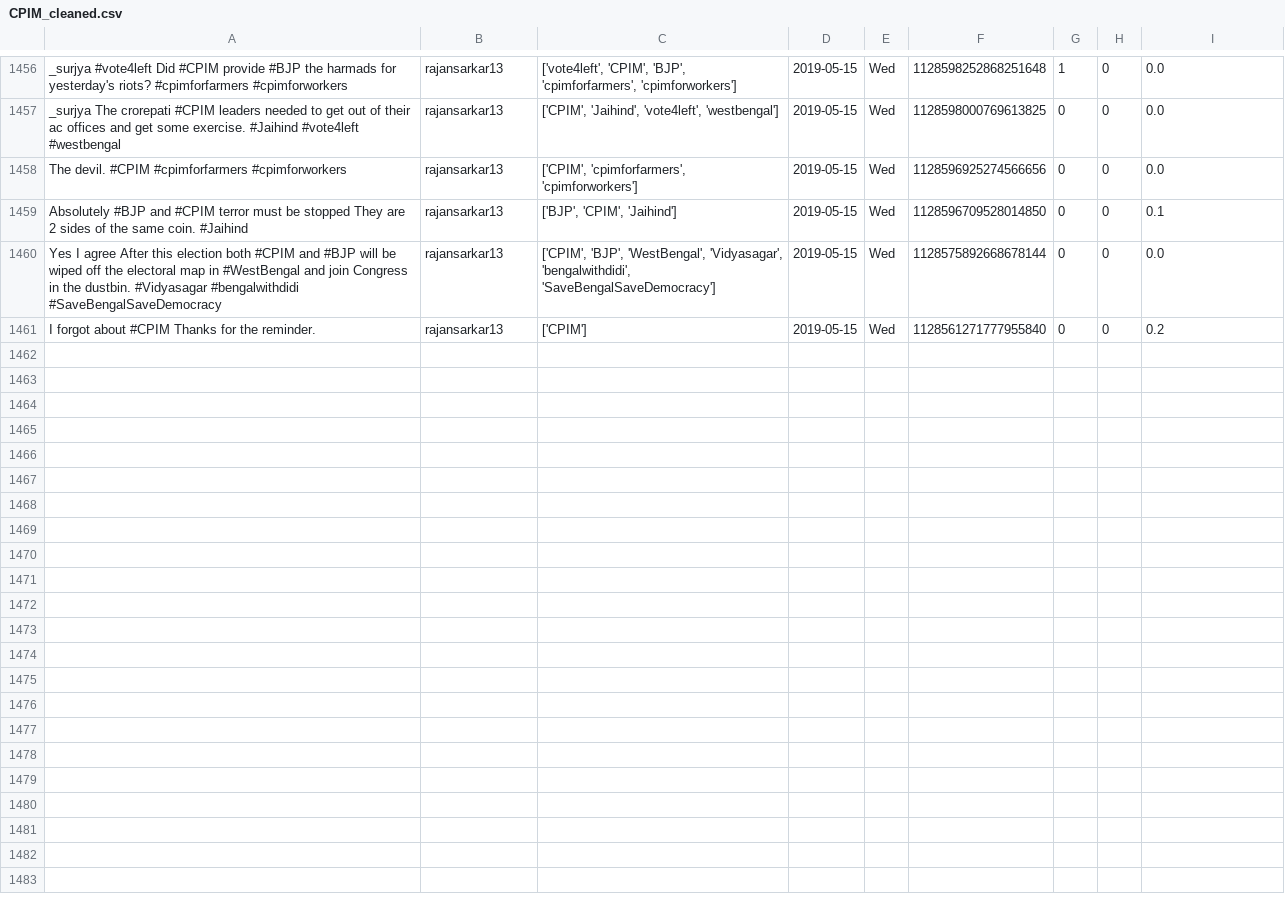
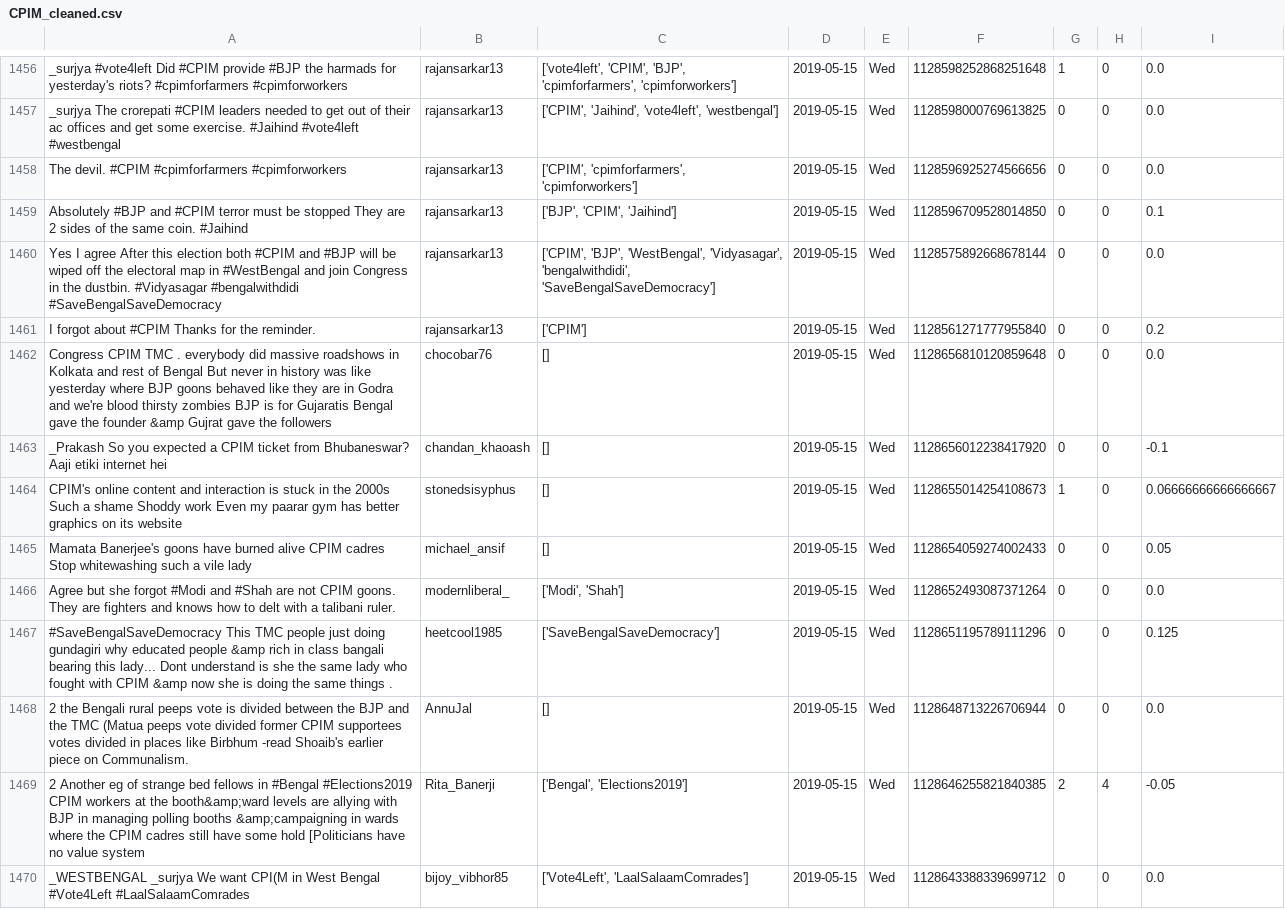
Before and after one commit to itsDevhere/DataRepo, a CSV file: CPIM_cleaned.csv, drawn as a sheet; only a part is shown, gaps mark what is left out; the diff names each change by its address in the sheet, - before the commit and + after, or states it on an @@ line.

```diff
--- a/CPIM_cleaned.csv
+++ b/CPIM_cleaned.csv
+row 1462: Congress CPIM TMC . everybody did massive roadshows in Kolkata and rest of Bengal But never in history was like yesterday where BJP goons behaved like they are in Godra and we're blood thirsty zombies BJP is for Gujaratis Bengal gave the founder &amp Gujrat gave the followers | chocobar76 | [] | 2019-05-15 | Wed | 1128656810120859648 | 0 | 0 | 0.0
+row 1463: _Prakash So you expected a CPIM ticket from Bhubaneswar? Aaji etiki internet hei | chandan_khaoash | [] | 2019-05-15 | Wed | 1128656012238417920 | 0 | 0 | -0.1
+row 1464: CPIM's online content and interaction is stuck in the 2000s Such a shame Shoddy work Even my paarar gym has better graphics on its website | stonedsisyphus | [] | 2019-05-15 | Wed | 1128655014254108673 | 1 | 0 | 0.06666666666666667
+row 1465: Mamata Banerjee's goons have burned alive CPIM cadres Stop whitewashing such a vile lady | michael_ansif | [] | 2019-05-15 | Wed | 1128654059274002433 | 0 | 0 | 0.05
+row 1466: Agree but she forgot #Modi and #Shah are not CPIM goons. They are fighters and knows how to delt with a talibani ruler. | modernliberal_ | ['Modi', 'Shah'] | 2019-05-15 | Wed | 1128652493087371264 | 0 | 0 | 0.0
+row 1467: #SaveBengalSaveDemocracy This TMC people just doing gundagiri why educated people &amp rich in class bangali bearing this lady... Dont understand is she the same lady who fought with CPIM &amp now she is doing the same things . | heetcool1985 | ['SaveBengalSaveDemocracy'] | 2019-05-15 | Wed | 1128651195789111296 | 0 | 0 | 0.125
+row 1468: 2 the Bengali rural peeps vote is divided between the BJP and the TMC (Matua peeps vote divided former CPIM supportees votes divided in places like Birbhum -read Shoaib's earlier piece on Communalism. | AnnuJal | [] | 2019-05-15 | Wed | 1128648713226706944 | 0 | 0 | 0.0
+row 1469: 2 Another eg of strange bed fellows in #Bengal #Elections2019 CPIM workers at the booth&amp;ward levels are allying with BJP in managing polling booths &amp;campaigning in wards where the CPIM cadres still have some hold [Politicians have no value system | Rita_Banerji | ['Bengal', 'Elections2019'] | 2019-05-15 | Wed | 1128646255821840385 | 2 | 4 | -0.05
+row 1470: _WESTBENGAL _surjya We want CPI(M in West Bengal #Vote4Left #LaalSalaamComrades | bijoy_vibhor85 | ['Vote4Left', 'LaalSalaamComrades'] | 2019-05-15 | Wed | 1128643388339699712 | 0 | 0 | 0.0
```
Also changed, not shown: RJD_cleaned.csv, 3 other files.
